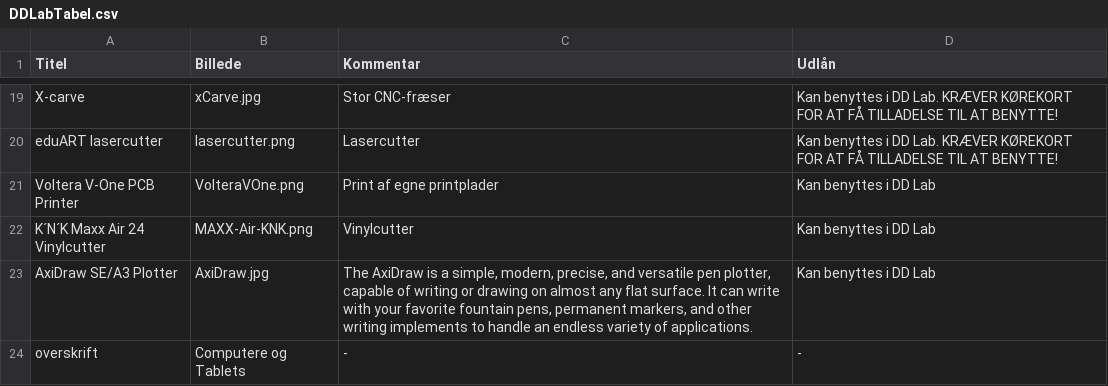
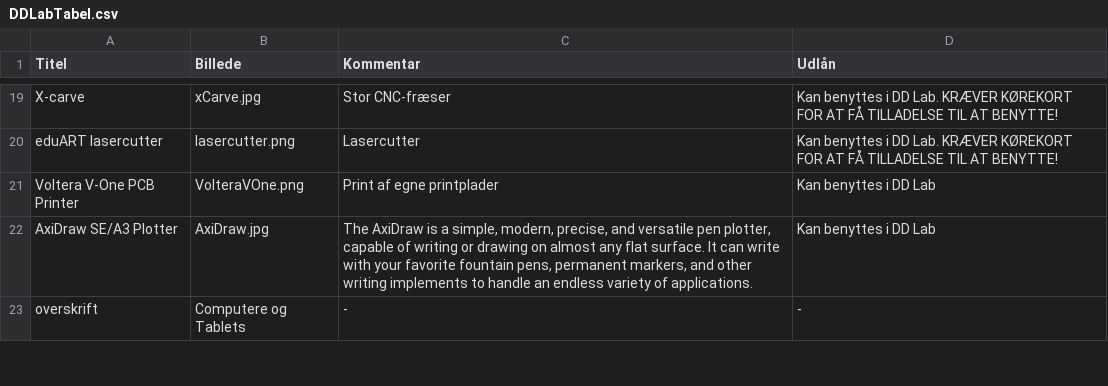
Before and after one commit to DDlabAU/faciliteter-og-udstyr, a CSV file: dd-lab/DDLabTabel.csv, drawn as a sheet; only a part is shown, gaps mark what is left out; the diff names each change by its address in the sheet, - before the commit and + after, or states it on an @@ line.

Commit message:
Fjern gammel vinylskærer

```diff
--- a/dd-lab/DDLabTabel.csv
+++ b/dd-lab/DDLabTabel.csv
-row 22: K´N´K Maxx Air 24 Vinylcutter | MAXX-Air-KNK.png | Vinylcutter | Kan benyttes i DD Lab
```
